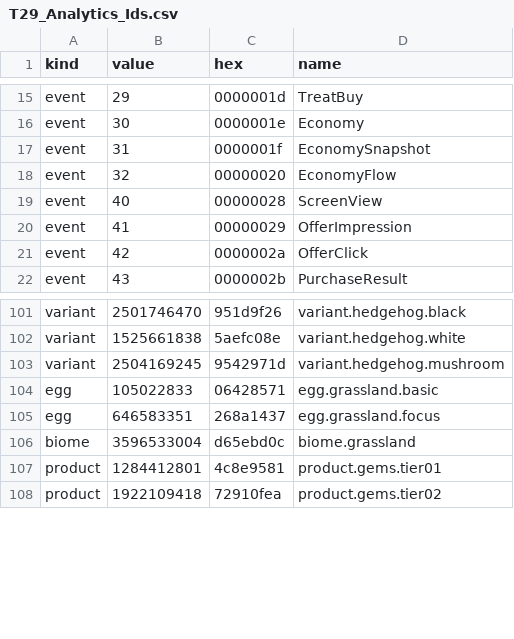
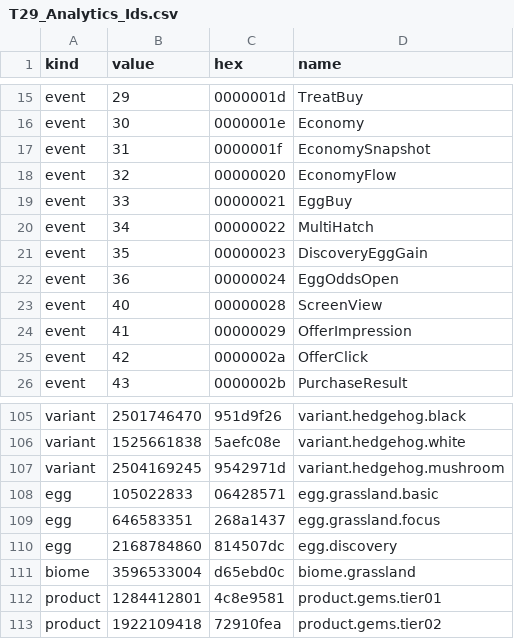
Before and after one commit to Matteo-CB/PocketWilds, a CSV file: Docs/Analytics/T29_Analytics_Ids.csv, drawn as a sheet; only a part is shown, gaps mark what is left out.

Commit message:
T35B (1/3): Focus and Discovery eggs, multi hatch, odds (simulation)
Doc 02 Œufs et éclosions, sections 1, 2, 5 to 10.
- Focus egg: the doc table (50/30/14/4.5/1.3/0.2), offered from biome
  mastery 3, 4 x B, targets the 3 pool species with the most undiscovered
  base colors (ties: pool order; the whole pool once every color is found).
- Discovery egg (egg.discovery, C-EGG-003): free, won as a reward, kept in a
  saved stock (schema 8, World section 3, migration and golden save v8).
  Three rules in priority order: a new species of an open biome (double
  weight in the camera's biome), else a new color of a known species, else
  Rare or better on its own table. Never a secret color.
- Multi hatch: HatchService.Hatch(egg, count, results) is exactly that many
  single hatches (prices n, n + 1, ..., guarantees egg by egg, same seeds),
  only once the whole price is there. GetCost(egg, count).
- Secret variants leave the normal tables; the new color chance (protection
  plus Curious Eye) is capped at 40 %.
- EggOdds / GetOdds: the window's numbers are the roll's (table, Focus
  targets, protections, eggs to the guarantee, Discovery stock).
- Analytics: EggBuy (33), MultiHatch (34), DiscoveryEggGain (35),
  EggOddsOpen (36); Hatch gains its multi index and Discovery rule (appended).
  Remote Config: econ.egg.multi3/multi10_refuge_level,
  econ.hatch.full_sequence_count (refuge level service reads them).
- Validator: every table sums to 100 %, a Discovery egg has no pool, every
  pool species has a normal color. Content wizard knows Discovery eggs.
- Tests: EggTypesTests (ten million draws per table within 0.1 point,
  guarantees, Curious Eye cap, Focus targets, Discovery order, x10 equals ten
  single hatches, odds shown = odds used, validator), analytics, save.
  The refuge level PlayMode test hatched exactly three eggs on a random
  profile and failed one run in four: it now hatches until level 2.

Variant protection stays inside the rolled rarity (doc Formules) where doc 02
Œufs 2.1 says any rarity: left for the owner to decide.

EditMode 510/510 (vocabulary, collision, no-sparkle and handmade rules
included), PlayMode 78 passed, 1 skipped.

```diff
--- a/Docs/Analytics/T29_Analytics_Ids.csv
+++ b/Docs/Analytics/T29_Analytics_Ids.csv
@@ -18,2 +18,6 @@ event,31,0000001f,EconomySnapshot
 event,32,00000020,EconomyFlow
+event,33,00000021,EggBuy
+event,34,00000022,MultiHatch
+event,35,00000023,DiscoveryEggGain
+event,36,00000024,EggOddsOpen
 event,40,00000028,ScreenView
@@ -105,2 +109,3 @@ egg,105022833,06428571,egg.grassland.basic
 egg,646583351,268a1437,egg.grassland.focus
+egg,2168784860,814507dc,egg.discovery
 biome,3596533004,d65ebd0c,biome.grassland
```
Also changed, not shown: 36 other files.
